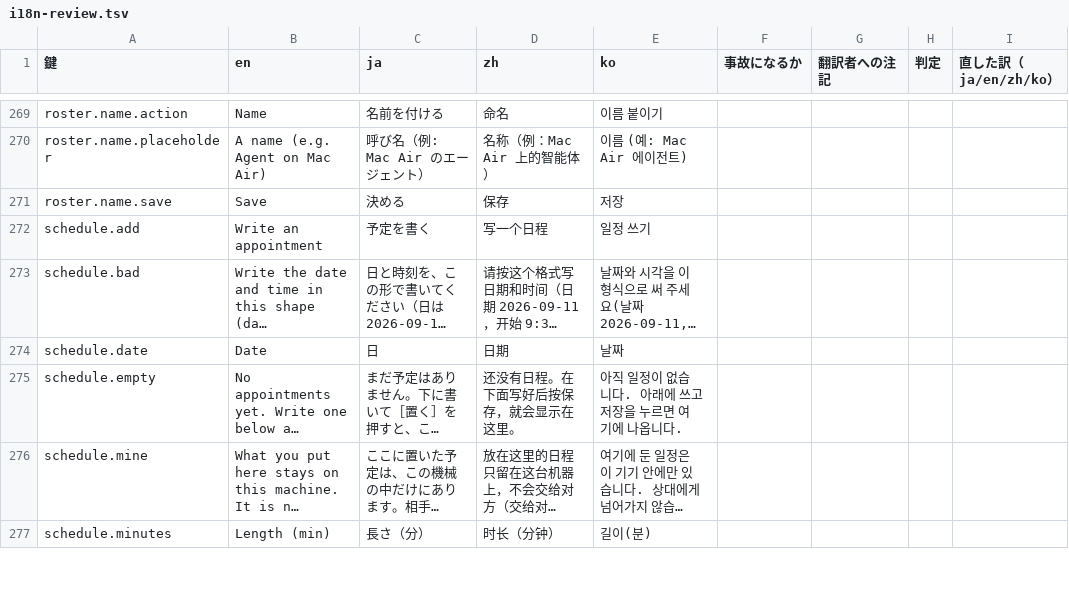
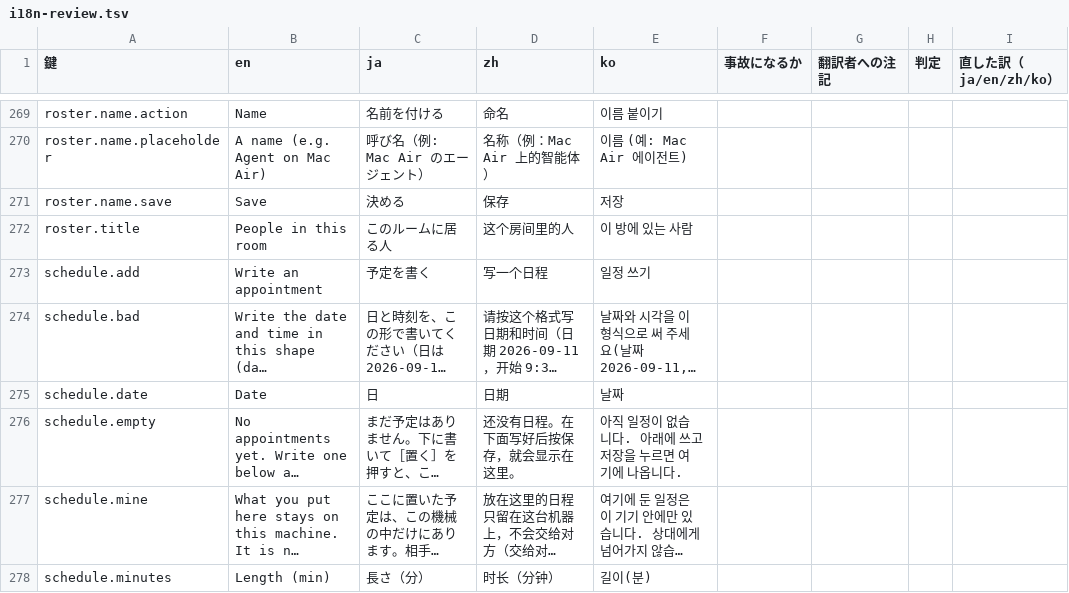
Before and after one commit to meta-taro/warifu, a TSV file: docs/i18n-review.tsv, drawn as a sheet; only a part is shown, gaps mark what is left out; long unchanged cells end in ….

```diff
--- a/docs/i18n-review.tsv
+++ b/docs/i18n-review.tsv
@@ -271,2 +271,3 @@ roster.name.placeholder	A name (e.g. Agent on Mac Air)	呼び名（例: Mac Air
 roster.name.save	Save	決める	保存	저장				
+roster.title	People in this room	このルームに居る人	这个房间里的人	이 방에 있는 사람				
 schedule.add	Write an appointment	予定を書く	写一个日程	일정 쓰기				
```
Also changed, not shown: 2 other files.
